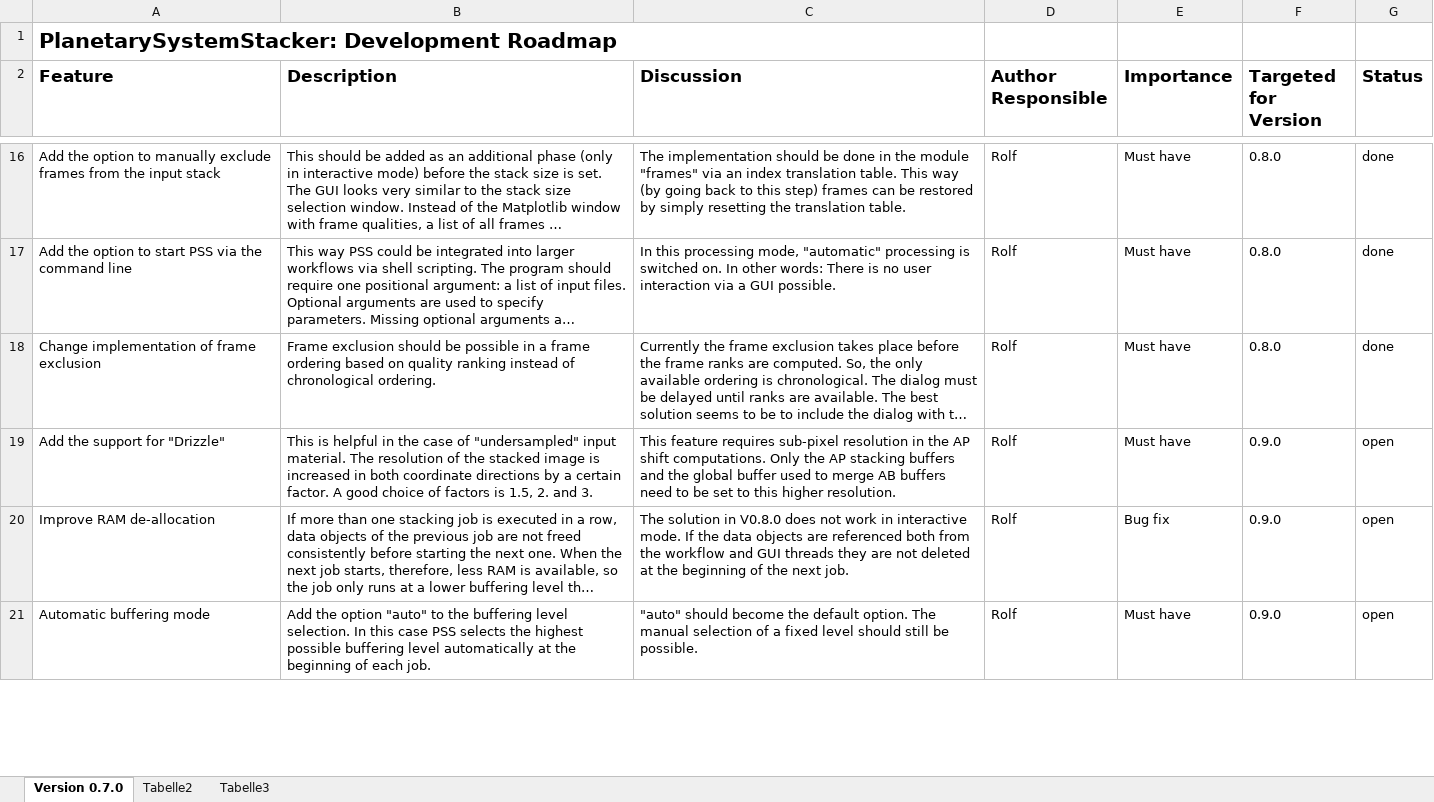
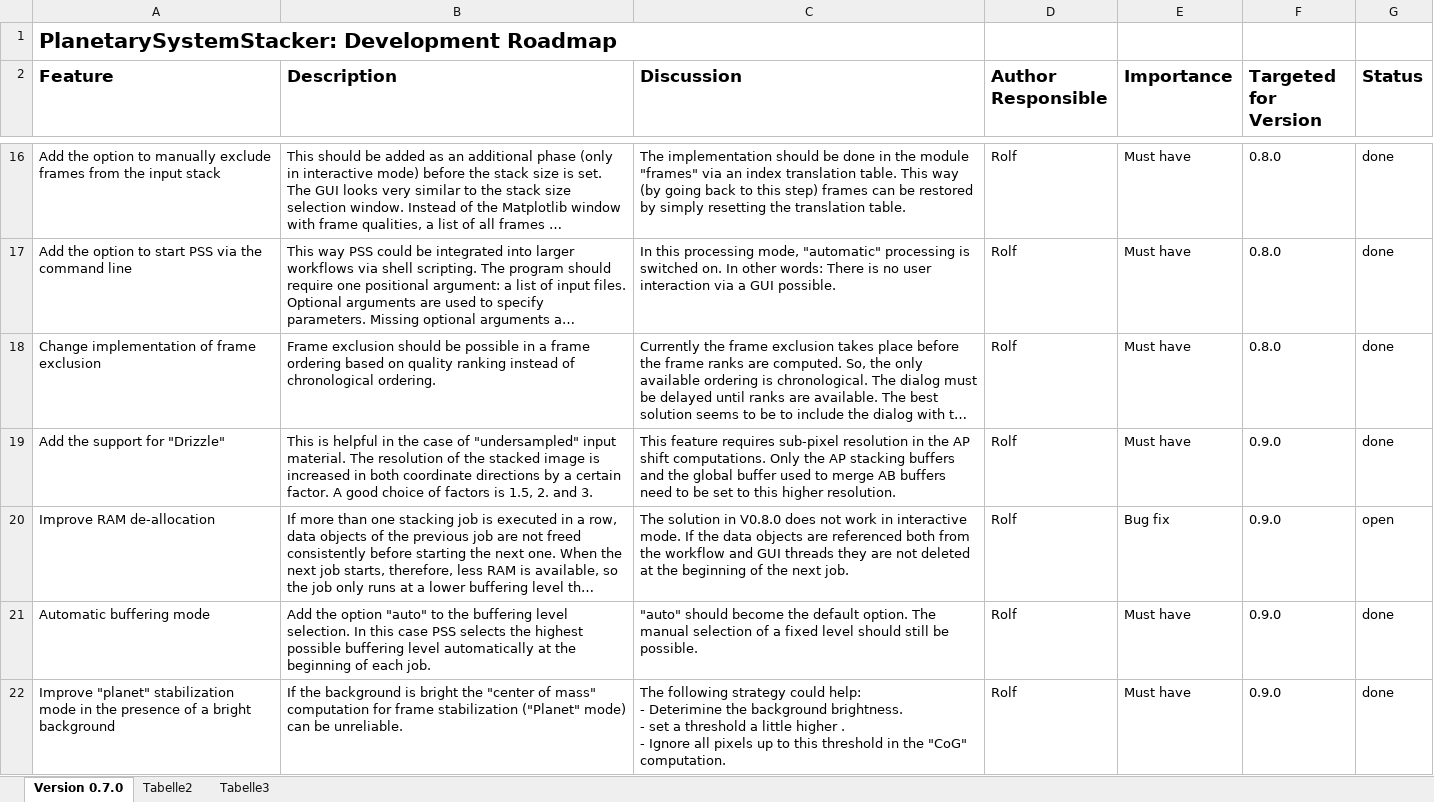
Before and after one commit to Rolf-Hempel/PlanetarySystemStacker, an Excel workbook: Documentation/Development_Roadmap.xlsx, sheet Version 0.7.0, drawn as a sheet; only a part is shown, gaps mark what is left out; long unchanged cells end in …; values as stored, in another font and other column widths than the file's, no borders; charts and pictures not drawn; ↵ is a line break in a cell; the diff covers the shown part only; the diff names each change by its address in the sheet, - before the commit and + after, or states it on an @@ line.

Commit message:
Roadmap updated

```diff
--- a/Documentation/Development_Roadmap.xlsx (sheet Version 0.7.0)
+++ b/Documentation/Development_Roadmap.xlsx (sheet Version 0.7.0)
-G19 (Status): open
+G19 (Status): done
-G21 (Status): open
+G21 (Status): done
+row 22: Improve "planet" stabilization mode in the presence of a bright background | If the background is bright the "center of mass" computation for frame stabilization ("Planet" mode) can be unreliable. | The following strategy could help: ↵ - Deterimine the background brightness. ↵ - set a threshold a little higher . ↵ - Ignore all pixels up to this threshold in the "CoG" computation. | Rolf | Must have | 0.9.0 | done
```
Also changed, not shown: 1 added row, 1 removed row and 1 edited cell elsewhere in this sheet, charts or pictures.
